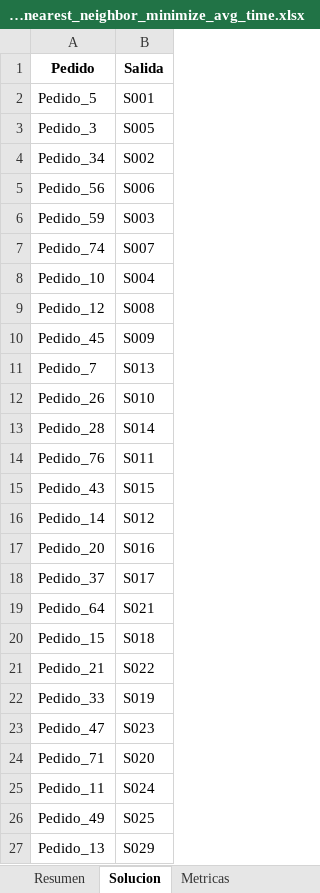
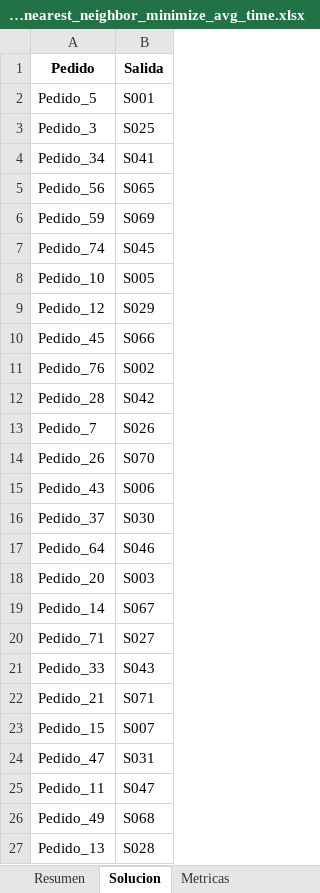
Before and after one commit to asaldarriv/heuristics-PTL-system, an Excel workbook: constructive-method/solutions/Data_80_Salidas_composición_zonas_heterogéneas.xlsx_nearest_neighbor_minimize_avg_time.xlsx, sheet Solucion, drawn as a sheet; only a part is shown; values as stored, in another font and other column widths than the file's, no borders; removed rows and columns are numbered as before the commit, all else as after; the diff covers the shown part only; the diff names each change by its address in the sheet, - before the commit and + after, or states it on an @@ line.

```diff
--- a/constructive-method/solutions/Data_80_Salidas_composición_zonas_heterogéneas.xlsx_nearest_neighbor_minimize_avg_time.xlsx (sheet Solucion)
+++ b/constructive-method/solutions/Data_80_Salidas_composición_zonas_heterogéneas.xlsx_nearest_neighbor_minimize_avg_time.xlsx (sheet Solucion)
-B3 (Salida): S005
+B3 (Salida): S025
-B4 (Salida): S002
+B4 (Salida): S041
-B5 (Salida): S006
+B5 (Salida): S065
-B6 (Salida): S003
+B6 (Salida): S069
-B7 (Salida): S007
+B7 (Salida): S045
-B8 (Salida): S004
+B8 (Salida): S005
-B9 (Salida): S008
+B9 (Salida): S029
-B10 (Salida): S009
+B10 (Salida): S066
+row 11: Pedido_76 | S002
+row 12: Pedido_28 | S042
-B13 (Salida): S013
+B13 (Salida): S026
-B14 (Salida): S010
+B14 (Salida): S070
-row 13: Pedido_28 | S014
-row 14: Pedido_76 | S011
-B15 (Salida): S015
+B15 (Salida): S006
-row 16: Pedido_14 | S012
-row 17: Pedido_20 | S016
-B16 (Salida): S017
+B16 (Salida): S030
-B17 (Salida): S021
+B17 (Salida): S046
-row 20: Pedido_15 | S018
-row 21: Pedido_21 | S022
+row 18: Pedido_20 | S003
+row 19: Pedido_14 | S067
+row 20: Pedido_71 | S027
-B21 (Salida): S019
+B21 (Salida): S043
+row 22: Pedido_21 | S071
+row 23: Pedido_15 | S007
-B24 (Salida): S023
+B24 (Salida): S031
-row 24: Pedido_71 | S020
-B25 (Salida): S024
+B25 (Salida): S047
-B26 (Salida): S025
+B26 (Salida): S068
-B27 (Salida): S029
+B27 (Salida): S028
```
Also changed, not shown: 13 added rows, 13 removed rows and 40 edited cells elsewhere in this sheet, sheet Metricas, sheet Resumen, constructive-method/solutions/Data_40_Salidas_composición_zonas_heterogéneas.xlsx_nearest_neighbor_minimize_avg_time.xlsx, constructive-method/solutions/Data_40_Salidas_composición_zonas_homogéneas.xlsx_nearest_neighbor_minimize_avg_time.xlsx, 19 other files.
